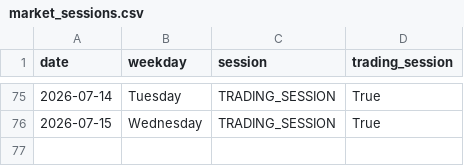
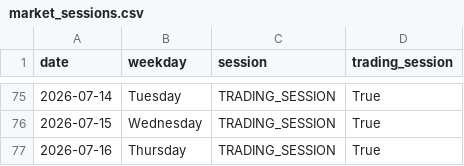
Before and after one commit to ThryB64/CornStudy, a CSV file: data/official_forward/market_sessions.csv, drawn as a sheet; only a part is shown, gaps mark what is left out.

Commit message:
chore(forward): official collect 2026-07-16

```diff
--- a/data/official_forward/market_sessions.csv
+++ b/data/official_forward/market_sessions.csv
@@ -76 +76,2 @@ date,weekday,session,trading_session
 2026-07-15,Wednesday,TRADING_SESSION,True
+2026-07-16,Thursday,TRADING_SESSION,True
```
Also changed, not shown: 35 other files.
